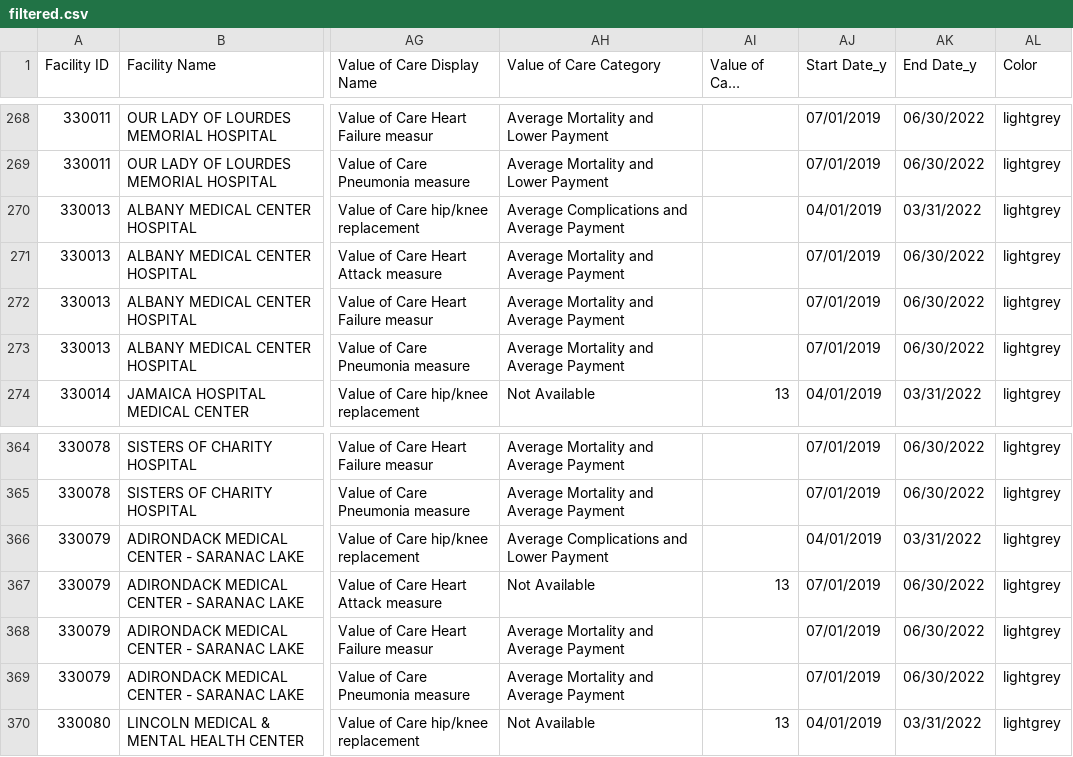
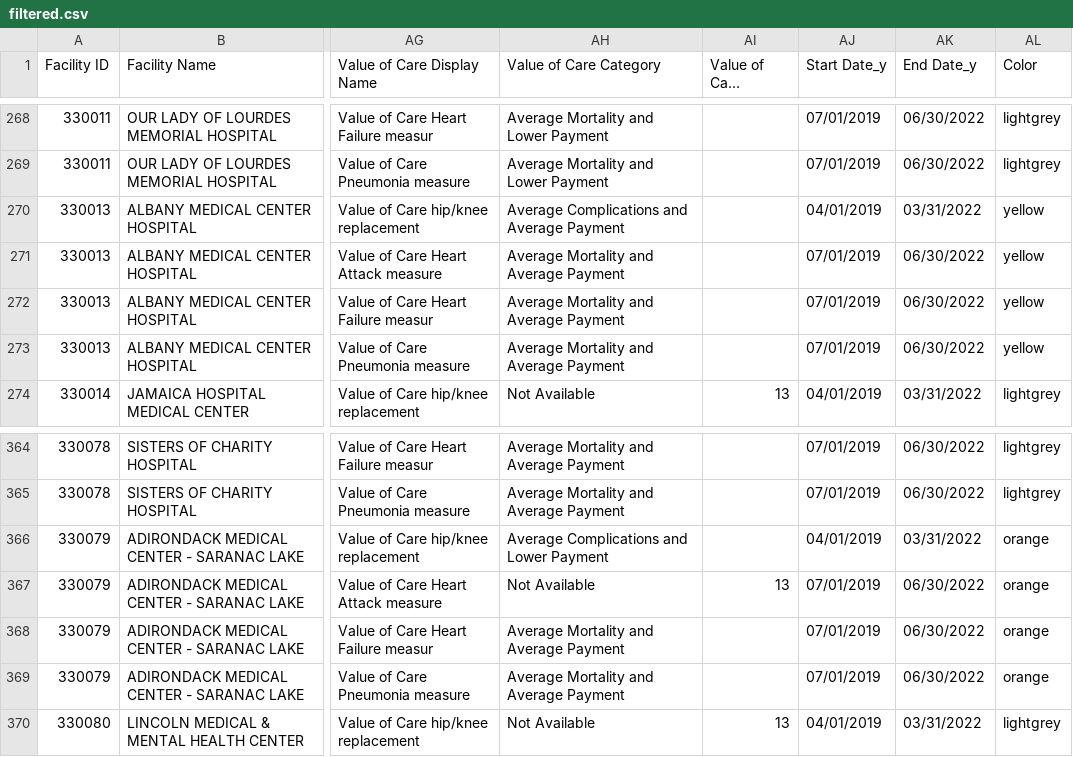
Before and after one commit to Agusdsaenz/bmi706-final-project-main, a CSV file: filtered.csv, drawn as a sheet; only a part is shown, gaps mark what is left out; long unchanged cells end in …; the diff covers the shown part only; the diff names each change by its address in the sheet, - before the commit and + after, or states it on an @@ line.

```diff
--- a/filtered.csv
+++ b/filtered.csv
-AL270:AL273 (Color): lightgrey
+AL270:AL273 (Color): yellow
-AL366:AL369 (Color): lightgrey
+AL366:AL369 (Color): orange
```
Also changed, not shown: 16 edited cells elsewhere in this file, 1 other file.
